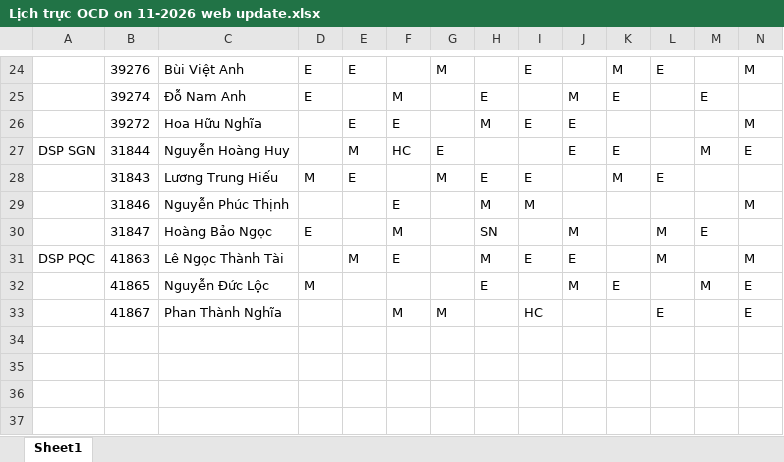
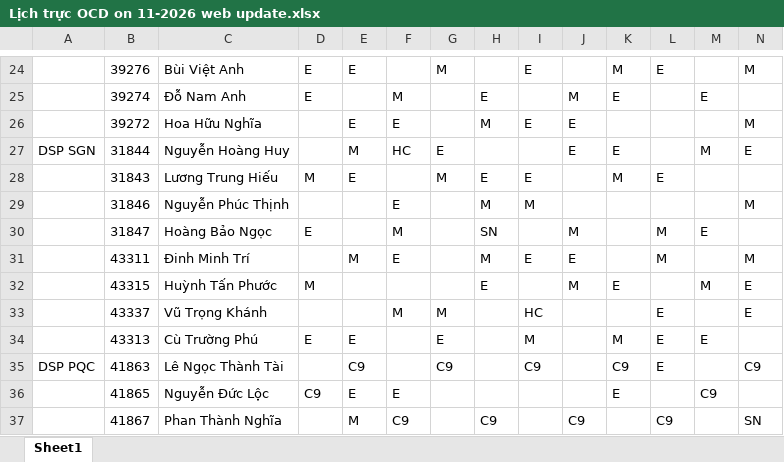
Before and after one commit to dispatchpqc/crewlist-dsp-asst, an Excel workbook: data/2026/11.2026/Lịch trực OCD on 11-2026 web update.xlsx, sheet Sheet1, drawn as a sheet; only a part is shown, gaps mark what is left out; values as stored, in another font and other column widths than the file's, no borders; rows hold the shown columns only; the diff names each change by its address in the sheet, - before the commit and + after, or states it on an @@ line.

Commit message:
Update roster 11/2026 from web (26 NV)

```diff
--- a/data/2026/11.2026/Lịch trực OCD on 11-2026 web update.xlsx (sheet Sheet1)
+++ b/data/2026/11.2026/Lịch trực OCD on 11-2026 web update.xlsx (sheet Sheet1)
-A31: DSP PQC
+A31: (empty)
-B31: 41863
+B31: 43311
-C31: Lê Ngọc Thành Tài
+C31: Đinh Minh Trí
-B32: 41865
+B32: 43315
-C32: Nguyễn Đức Lộc
+C32: Huỳnh Tấn Phước
-B33: 41867
+B33: 43337
-C33: Phan Thành Nghĩa
+C33: Vũ Trọng Khánh
+row 34:  | 43313 | Cù Trường Phú | E | E |  | E |  | M |  | M | E | E
+row 35: DSP PQC | 41863 | Lê Ngọc Thành Tài |  | C9 |  | C9 |  | C9 |  | C9 | E |  | C9
+row 36:  | 41865 | Nguyễn Đức Lộc | C9 | E | E |  |  |  |  | E |  | C9
+row 37:  | 41867 | Phan Thành Nghĩa |  | M | C9 |  | C9 |  | C9 |  | C9 |  | SN
```
